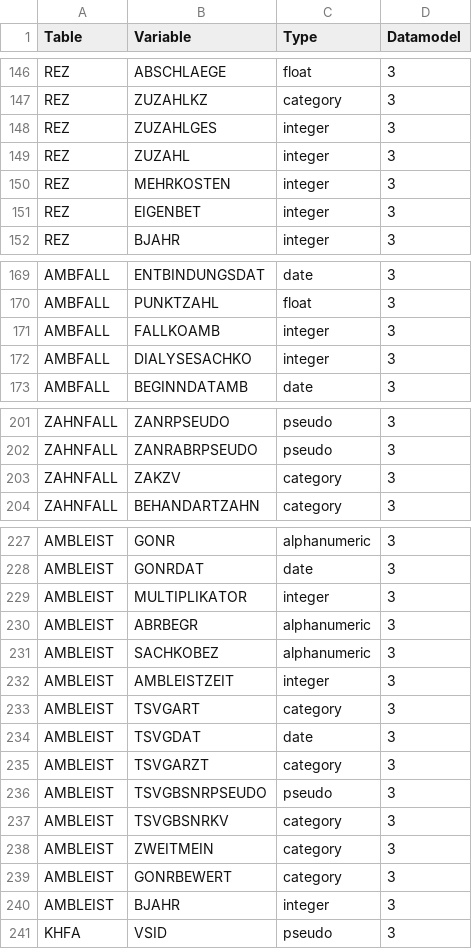
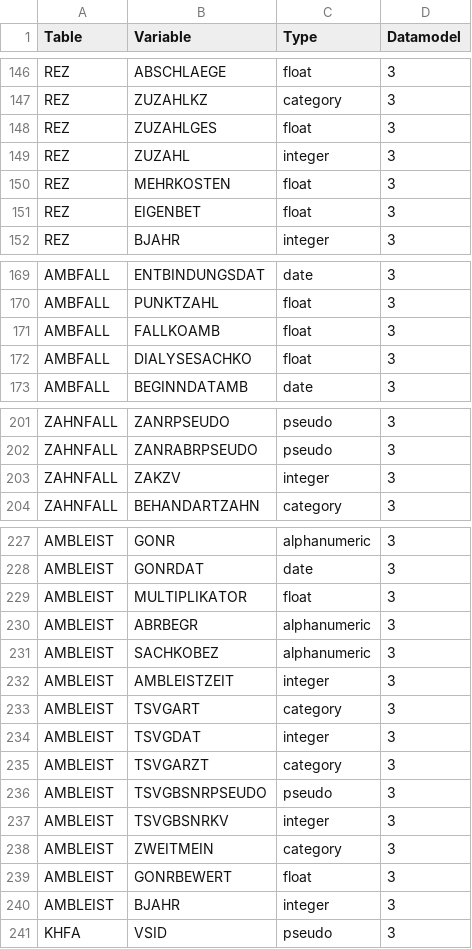
Before and after one commit to gokulethirajanT/CORE, a CSV file: data_types.csv, drawn as a sheet; only a part is shown, gaps mark what is left out.

```diff
--- a/data_types.csv
+++ b/data_types.csv
@@ -147,6 +147,6 @@ REZ,ABSCHLAEGE,float,3
 REZ,ZUZAHLKZ,category,3
-REZ,ZUZAHLGES,integer,3
+REZ,ZUZAHLGES,float,3
 REZ,ZUZAHL,integer,3
-REZ,MEHRKOSTEN,integer,3
-REZ,EIGENBET,integer,3
+REZ,MEHRKOSTEN,float,3
+REZ,EIGENBET,float,3
 REZ,BJAHR,integer,3
@@ -170,4 +170,4 @@ AMBFALL,ENTBINDUNGSDAT,date,3
 AMBFALL,PUNKTZAHL,float,3
-AMBFALL,FALLKOAMB,integer,3
-AMBFALL,DIALYSESACHKO,integer,3
+AMBFALL,FALLKOAMB,float,3
+AMBFALL,DIALYSESACHKO,float,3
 AMBFALL,BEGINNDATAMB,date,3
@@ -202,3 +202,3 @@ ZAHNFALL,ZANRPSEUDO,pseudo,3
 ZAHNFALL,ZANRABRPSEUDO,pseudo,3
-ZAHNFALL,ZAKZV,category,3
+ZAHNFALL,ZAKZV,integer,3
 ZAHNFALL,BEHANDARTZAHN,category,3
@@ -228,3 +228,3 @@ AMBLEIST,GONR,alphanumeric,3
 AMBLEIST,GONRDAT,date,3
-AMBLEIST,MULTIPLIKATOR,integer,3
+AMBLEIST,MULTIPLIKATOR,float,3
 AMBLEIST,ABRBEGR,alphanumeric,3
@@ -233,8 +233,8 @@ AMBLEIST,AMBLEISTZEIT,integer,3
 AMBLEIST,TSVGART,category,3
-AMBLEIST,TSVGDAT,date,3
+AMBLEIST,TSVGDAT,integer,3
 AMBLEIST,TSVGARZT,category,3
 AMBLEIST,TSVGBSNRPSEUDO,pseudo,3
-AMBLEIST,TSVGBSNRKV,category,3
+AMBLEIST,TSVGBSNRKV,integer,3
 AMBLEIST,ZWEITMEIN,category,3
-AMBLEIST,GONRBEWERT,category,3
+AMBLEIST,GONRBEWERT,float,3
 AMBLEIST,BJAHR,integer,3
```
Also changed, not shown: output_csv/ambdiag.csv, output_csv/vers.csv, 20 other files.
